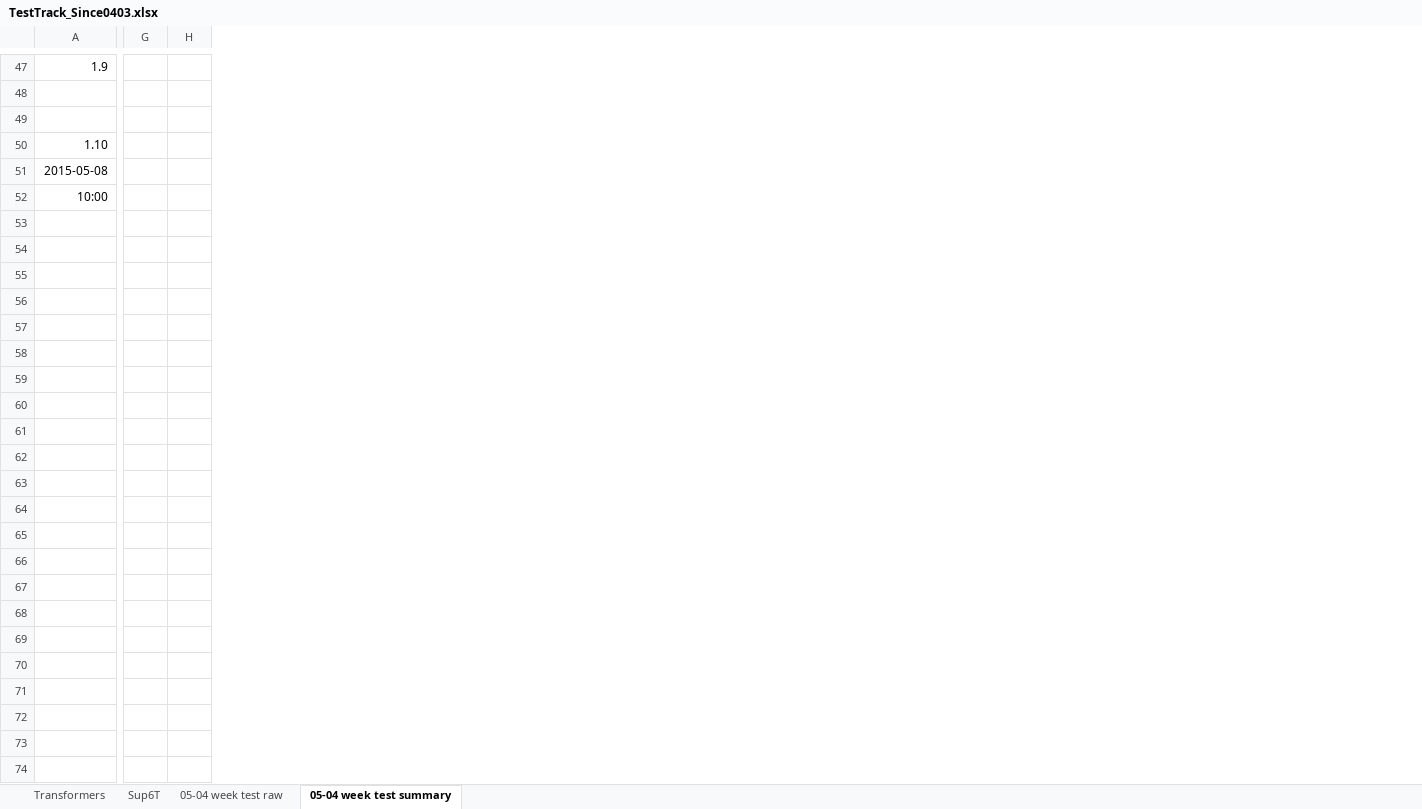
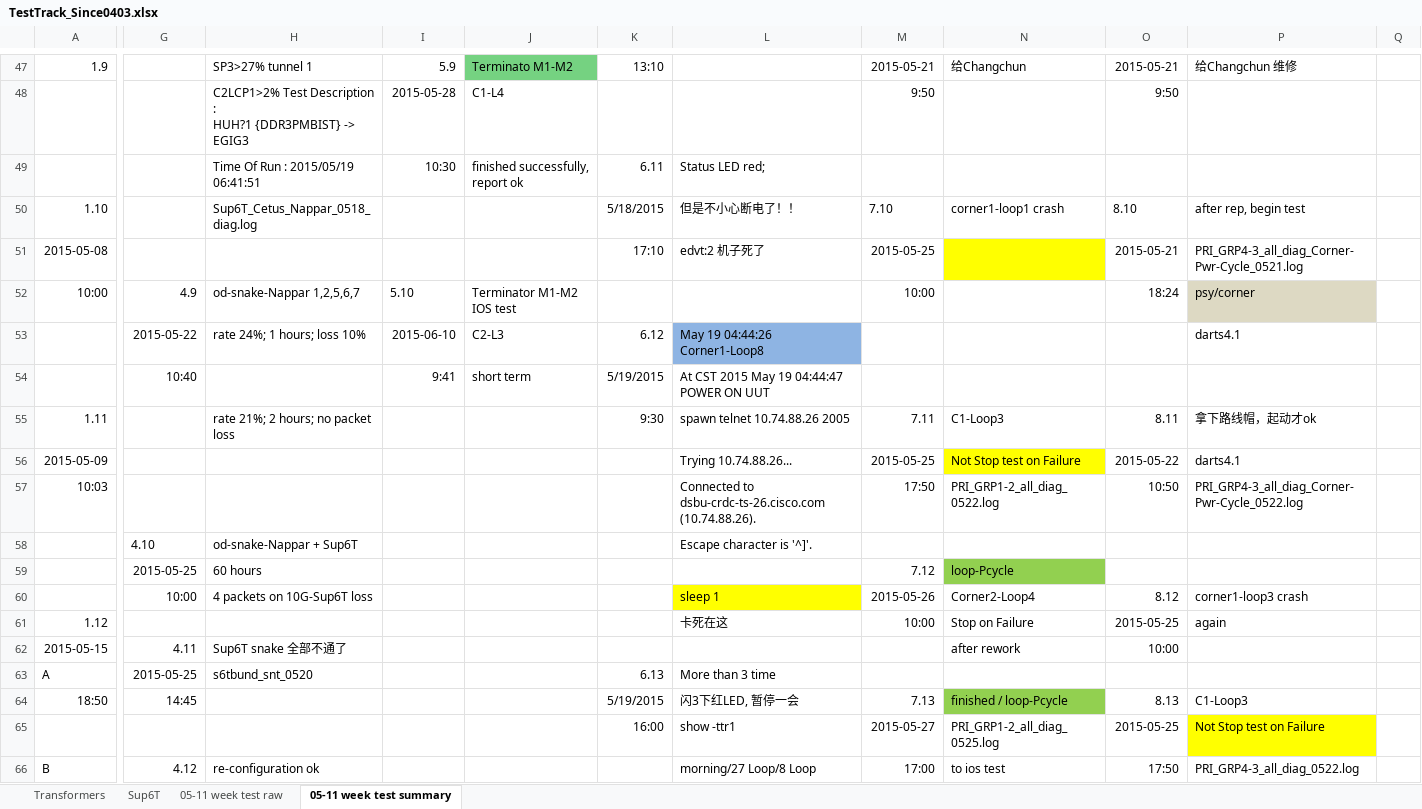
Before and after one commit to gaomeng1447/Test-Status, an Excel workbook: TestTrack_Since0403.xlsx, sheet 05-11 week test summary, drawn as a sheet; only a part is shown, gaps mark what is left out; values as stored, in another font and other column widths than the file's, no borders; removed rows and columns are numbered as before the commit, all else as after; rows hold the shown columns only; ↵ is a line break in a cell; the diff covers the shown part only; the diff names each change by its address in the sheet, - before the commit and + after, or states it on an @@ line.

```diff
--- a/TestTrack_Since0403.xlsx (sheet 05-11 week test summary)
+++ b/TestTrack_Since0403.xlsx (sheet 05-11 week test summary)
-sheet tab: 05-04 week test raw
+sheet tab: 05-11 week test raw
-sheet tab: 05-04 week test summary
+sheet tab: 05-11 week test summary
-column G, empty
-column H, empty
+column G, row 52: 4.9; row 58: 4.10
+column H, rows 47-48: SP3>27% tunnel 1 | C2LCP1>2% Test Description : ↵ HUH?1 {DDR3PMBIST} -> EGIG3; rows 50-52: Sup6T_Cetus_Nappar_0518_diag.log |  | od-snake-Nappar 1,2,5,6,7; row 58: od-snake-Nappar + Sup6T
+column I, rows 47-48: 5.9 | 2015-05-28; row 52: 5.10
+column J, rows 47-48: Terminato M1-M2 | C1-L4; row 52: Terminator M1-M2 IOS test
+column K, row 47: 13:10; rows 50-51: 5/18/2015 | 17:10
+column L, rows 50-51: 但是不小心断电了！！ | edvt:2 机子死了; row 58: Escape character is '^]'.
+column M, rows 47-48: 2015-05-21 | 9:50; rows 50-52: 7.10 | 2015-05-25 | 10:00
+column N, row 47: 给Changchun; row 50: corner1-loop1 crash
+column O, rows 47-48: 2015-05-21 | 9:50; rows 50-52: 8.10 | 2015-05-21 | 18:24
+column P, row 47: 给Changchun 维修; rows 50-52: after rep, begin test | PRI_GRP4-3_all_diag_Corner-Pwr-Cycle_0521.log | psy/corner
+column Q, empty
-row 48: (empty)
-row 48: (empty)
+row 48:  |  | C2LCP1>2% Test Description : ↵ HUH?1 {DDR3PMBIST} -> EGIG3 | 2015-05-28 | C1-L4 |  |  | 9:50 |  | 9:50
+row 49:  |  | Time Of Run : 2015/05/19 06:41:51 | 10:30 | finished successfully, report ok | 6.11 | Status LED red;
+row 53:  | 2015-05-22 | rate 24%; 1 hours; loss 10% | 2015-06-10 | C2-L3 | 6.12 | May 19 04:44:26 Corner1-Loop8 |  |  |  | darts4.1
+row 54:  | 10:40 |  | 9:41 | short term | 5/19/2015 | At CST 2015 May 19 04:44:47 POWER ON UUT
+row 55: 1.11 |  | rate 21%; 2 hours; no packet loss |  |  | 9:30 | spawn telnet 10.74.88.26 2005 | 7.11 | C1-Loop3 | 8.11 | 拿下路线帽，起动才ok
+row 56: 2015-05-09 |  |  |  |  |  | Trying 10.74.88.26... | 2015-05-25 | Not Stop test on Failure | 2015-05-22 | darts4.1
+row 57: 10:03 |  |  |  |  |  | Connected to dsbu-crdc-ts-26.cisco.com (10.74.88.26). | 17:50 | PRI_GRP1-2_all_diag_0522.log | 10:50 | PRI_GRP4-3_all_diag_Corner-Pwr-Cycle_0522.log
+row 59:  | 2015-05-25 | 60 hours |  |  |  |  | 7.12 | loop-Pcycle
+row 60:  | 10:00 | 4 packets on 10G-Sup6T loss |  |  |  | sleep 1 | 2015-05-26 | Corner2-Loop4 | 8.12 | corner1-loop3 crash
+row 61: 1.12 |  |  |  |  |  | 卡死在这 | 10:00 | Stop on Failure | 2015-05-25 | again
+row 62: 2015-05-15 | 4.11 | Sup6T snake 全部不通了 |  |  |  |  |  | after rework | 10:00
+row 63: A | 2015-05-25 | s6tbund_snt_0520 |  |  | 6.13 | More than 3 time
+row 64: 18:50 | 14:45 |  |  |  | 5/19/2015 | 闪3下红LED, 暂停一会 | 7.13 | finished / loop-Pcycle | 8.13 | C1-Loop3
+row 65:  |  |  |  |  | 16:00 | show -ttr1 | 2015-05-27 | PRI_GRP1-2_all_diag_0525.log | 2015-05-25 | Not Stop test on Failure
+row 66: B | 4.12 | re-configuration ok |  |  |  | morning/27 Loop/8 Loop | 17:00 | to ios test | 17:50 | PRI_GRP4-3_all_diag_0522.log
```
Also changed, not shown: 45 added rows, 10 removed rows, 1 moved row, 13 added columns, 43 edited cells and cell formats elsewhere in this sheet, sheet 05-11 week test raw, sheet Sup6T, sheet Transformers, 4 other files.
